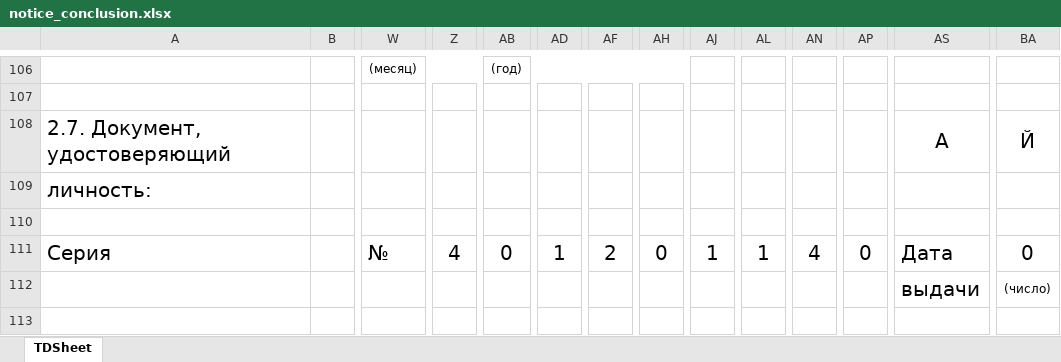
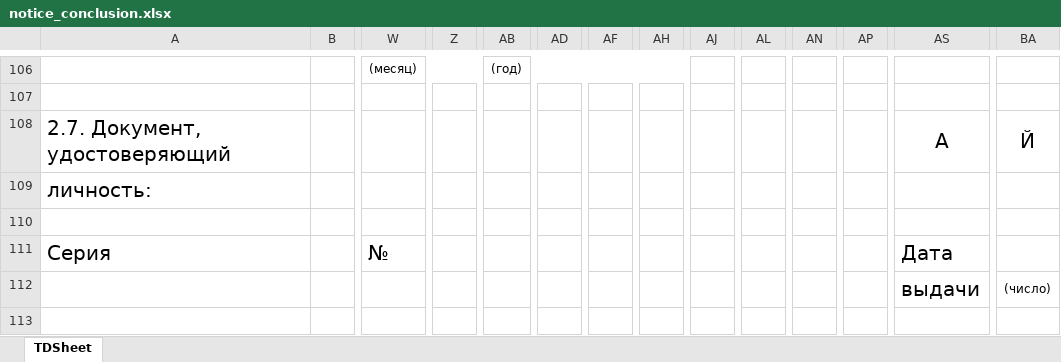
Before and after one commit to ProgrammSkill/Document_generation_service, an Excel workbook: document_generation/document_generation_app/document_templates/notice_conclusion.xlsx, sheet TDSheet, drawn as a sheet; only a part is shown, gaps mark what is left out; values as stored, in another font and other column widths than the file's, no borders; removed rows and columns are numbered as before the commit, all else as after; rows hold the shown columns only; the diff names each change by its address in the sheet, - before the commit and + after, or states it on an @@ line.

```diff
--- a/document_generation/document_generation_app/document_templates/notice_conclusion.xlsx (sheet TDSheet)
+++ b/document_generation/document_generation_app/document_templates/notice_conclusion.xlsx (sheet TDSheet)
-row 111: Серия |  | № | 4 | 0 | 1 | 2 | 0 | 1 | 1 | 4 | 0 | Дата | 0
+row 111: Серия |  | № |  |  |  |  |  |  |  |  |  | Дата
```
Also changed, not shown: document_generation/document_generation_app/document_templates/termination_notice.xlsx, 19 other files.
